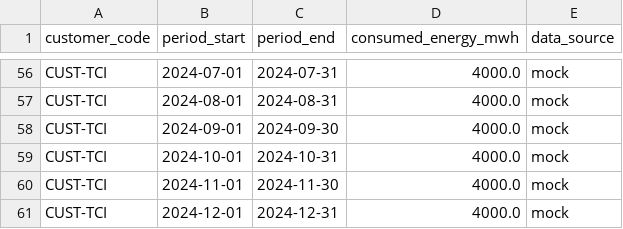
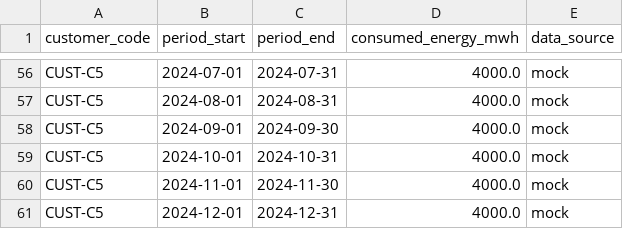
Before and after one commit to goldenyolf/energy-matching-platform, a CSV file: data/sample/consumption.csv, drawn as a sheet; only a part is shown, gaps mark what is left out; the diff covers the shown part only; the diff names each change by its address in the sheet, - before the commit and + after, or states it on an @@ line.

Commit message:
chore: 示範資料的用電端改為匿名化名稱
原本的種子資料用了台積電、台達電、友達光電、宏碁、大江生醫等真實
公司名。這是公開的作品集專案，掛上真實企業名容易被讀成實際的客戶
或合作關係，而站上所有數字本來就是模擬的。改為用電廠 1–5、代碼
CUST-C1..C5。

電號代碼一併重編（TSMC-TN、ACER-XZ 這類前綴同樣會指向母公司），
改為 C1-01、C4-02 這種形式。

風場維持真實名稱 —— 那是台電公開資料裡的公共基礎設施，seeder 本來
就支援載入台電真實發電數據，不會被誤讀成商業關係。

一併更新 README 的情境表、docs/matching-rules.md、演算法解說頁，
以及 app/schemas 的 OpenAPI 範例值。web/app.js 的說明字串原本寫
「公司/風場名稱為真實」，改名後已不成立，改為「用電端為匿名化的
示範對象;風場名稱為真實」。

所有數字未變。CI 四項全過：ruff、black、mypy、pytest（覆蓋率 94.31%）。

```diff
--- a/data/sample/consumption.csv
+++ b/data/sample/consumption.csv
-A56:A61 (customer_code): CUST-TCI
+A56:A61 (customer_code): CUST-C5
```
Also changed, not shown: 54 edited cells elsewhere in this file, data/sample/contracts.csv, data/sample/contracts_taipower.csv, 8 other files.
